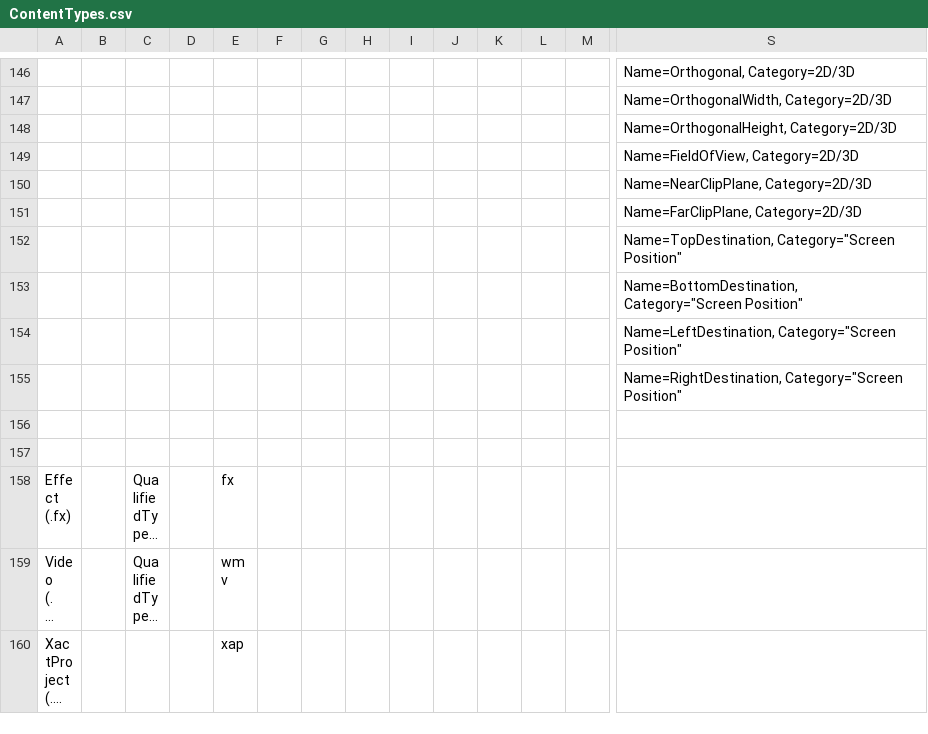
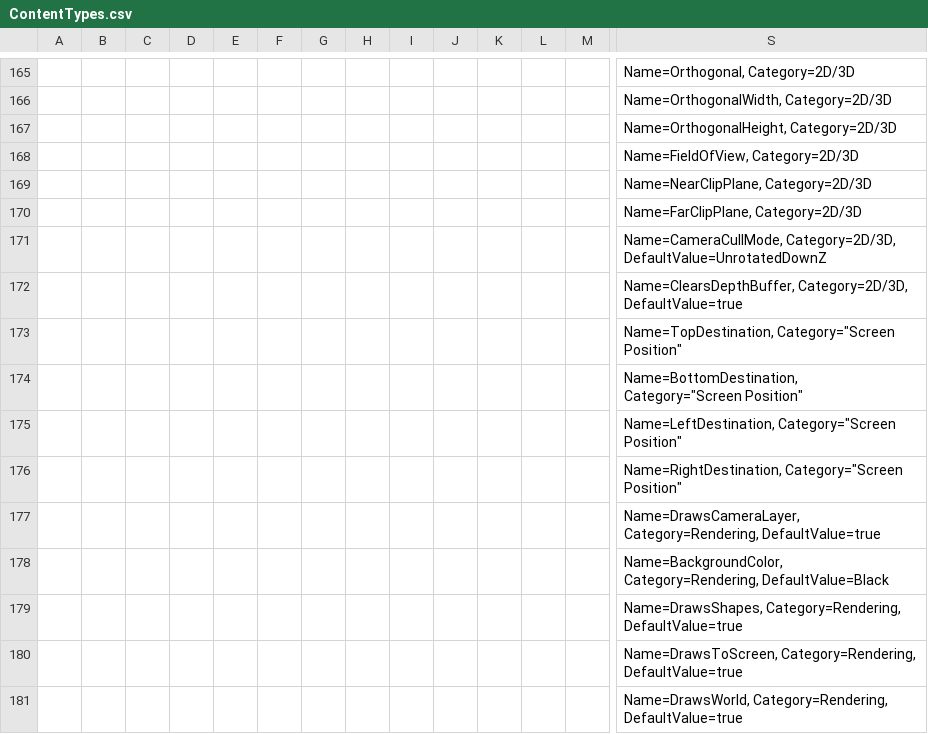
Before and after one commit to vchelaru/FlatRedBall, a CSV file: FRBDK/Glue/Glue/Content/ContentTypes.csv, drawn as a sheet; only a part is shown, gaps mark what is left out; the shorter side is filled out with more unchanged rows; long unchanged cells end in …; rows hold the shown columns only; the diff covers the shown part only; the diff names each change by its address in the sheet, - before the commit and + after, or states it on an @@ line.

Commit message:
Fixed up default values for Layer, Circle, AxisAlignedRectangle, Sprite, Text, and Camera.

```diff
--- a/FRBDK/Glue/Glue/Content/ContentTypes.csv
+++ b/FRBDK/Glue/Glue/Content/ContentTypes.csv
+row 171:  |  |  |  |  |  |  |  |  |  |  |  |  | Name=CameraCullMode, Category=2D/3D, DefaultValue=UnrotatedDownZ
+row 172:  |  |  |  |  |  |  |  |  |  |  |  |  | Name=ClearsDepthBuffer, Category=2D/3D, DefaultValue=true
+row 177:  |  |  |  |  |  |  |  |  |  |  |  |  | Name=DrawsCameraLayer, Category=Rendering, DefaultValue=true
+row 178:  |  |  |  |  |  |  |  |  |  |  |  |  | Name=BackgroundColor, Category=Rendering, DefaultValue=Black
+row 179:  |  |  |  |  |  |  |  |  |  |  |  |  | Name=DrawsShapes, Category=Rendering, DefaultValue=true
+row 180:  |  |  |  |  |  |  |  |  |  |  |  |  | Name=DrawsToScreen, Category=Rendering, DefaultValue=true
+row 181:  |  |  |  |  |  |  |  |  |  |  |  |  | Name=DrawsWorld, Category=Rendering, DefaultValue=true
```
Also changed, not shown: 30 added rows and 23 edited cells elsewhere in this file.
